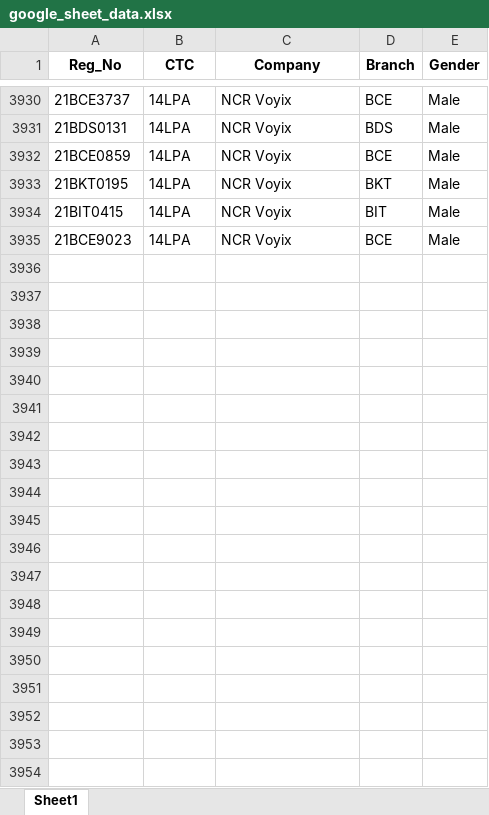
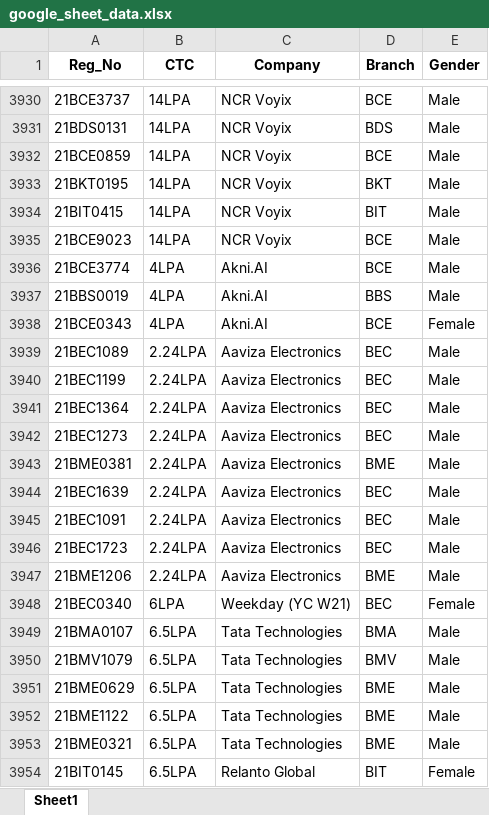
Before and after one commit to whysumedh/vit-placements-tracker, an Excel workbook: google_sheet_data.xlsx, sheet Sheet1, drawn as a sheet; only a part is shown, gaps mark what is left out; values as stored, in another font and other column widths than the file's, no borders; the diff covers the shown part only; the diff names each change by its address in the sheet, - before the commit and + after, or states it on an @@ line.

Commit message:
dup

```diff
--- a/google_sheet_data.xlsx (sheet Sheet1)
+++ b/google_sheet_data.xlsx (sheet Sheet1)
+row 3936: 21BCE3774 | 4LPA | Akni.AI | BCE | Male
+row 3937: 21BBS0019 | 4LPA | Akni.AI | BBS | Male
+row 3938: 21BCE0343 | 4LPA | Akni.AI | BCE | Female
+row 3939: 21BEC1089 | 2.24LPA | Aaviza Electronics | BEC | Male
+row 3940: 21BEC1199 | 2.24LPA | Aaviza Electronics | BEC | Male
+row 3941: 21BEC1364 | 2.24LPA | Aaviza Electronics | BEC | Male
+row 3942: 21BEC1273 | 2.24LPA | Aaviza Electronics | BEC | Male
+row 3943: 21BME0381 | 2.24LPA | Aaviza Electronics | BME | Male
+row 3944: 21BEC1639 | 2.24LPA | Aaviza Electronics | BEC | Male
+row 3945: 21BEC1091 | 2.24LPA | Aaviza Electronics | BEC | Male
+row 3946: 21BEC1723 | 2.24LPA | Aaviza Electronics | BEC | Male
+row 3947: 21BME1206 | 2.24LPA | Aaviza Electronics | BME | Male
+row 3948: 21BEC0340 | 6LPA | Weekday (YC W21) | BEC | Female
+row 3949: 21BMA0107 | 6.5LPA | Tata Technologies | BMA | Male
+row 3950: 21BMV1079 | 6.5LPA | Tata Technologies | BMV | Male
+row 3951: 21BME0629 | 6.5LPA | Tata Technologies | BME | Male
+row 3952: 21BME1122 | 6.5LPA | Tata Technologies | BME | Male
+row 3953: 21BME0321 | 6.5LPA | Tata Technologies | BME | Male
+row 3954: 21BIT0145 | 6.5LPA | Relanto Global | BIT | Female
```
Also changed, not shown: 14 added rows and 55 edited cells elsewhere in this sheet.
